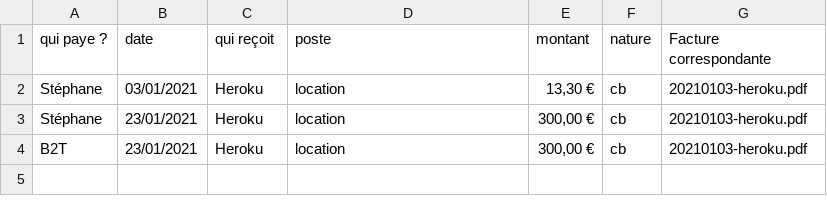
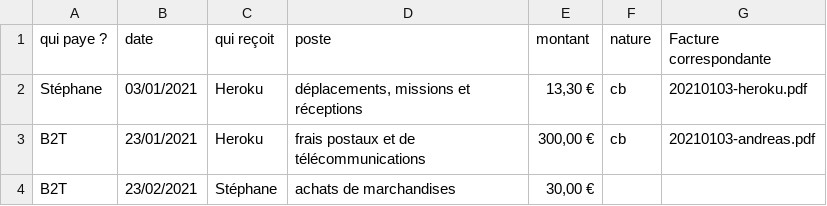
Before and after one commit to brutdethe/compta-b2t, a CSV file: 001_compta-b2t.csv, drawn as a sheet.

Commit message:
gère plus de comptes comptable

```diff
--- a/001_compta-b2t.csv
+++ b/001_compta-b2t.csv
@@ -1,4 +1,4 @@
 qui paye ?,date,qui reçoit,poste,montant,nature,Facture correspondante
-Stéphane,03/01/2021,Heroku,location,"13,30 €",cb,20210103-heroku.pdf
-Stéphane,23/01/2021,Heroku,location,"300,00 €",cb,20210103-heroku.pdf
-B2T,23/01/2021,Heroku,location,"300,00 €",cb,20210103-heroku.pdf
+Stéphane,03/01/2021,Heroku,"déplacements, missions et réceptions","13,30 €",cb,20210103-heroku.pdf
+B2T,23/01/2021,Heroku,"frais postaux et de télécommunications","300,00 €",cb,20210103-andreas.pdf
+B2T,23/02/2021,Stéphane,"achats de marchandises","30,00 €",,
```
Also changed, not shown: 3 other files.
